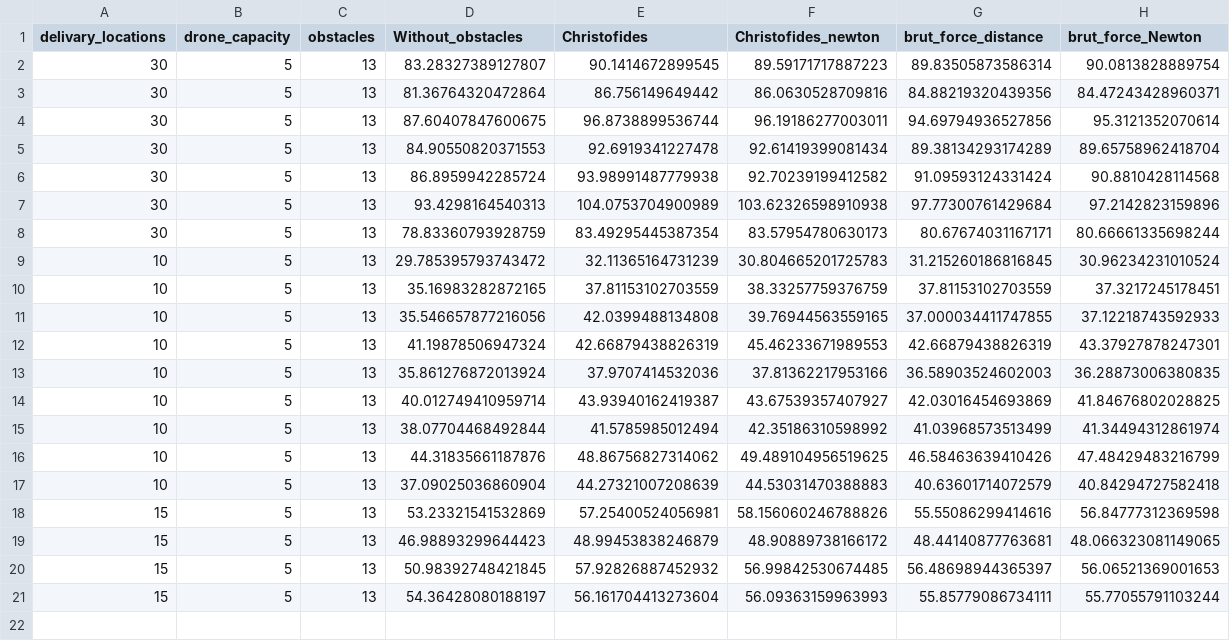
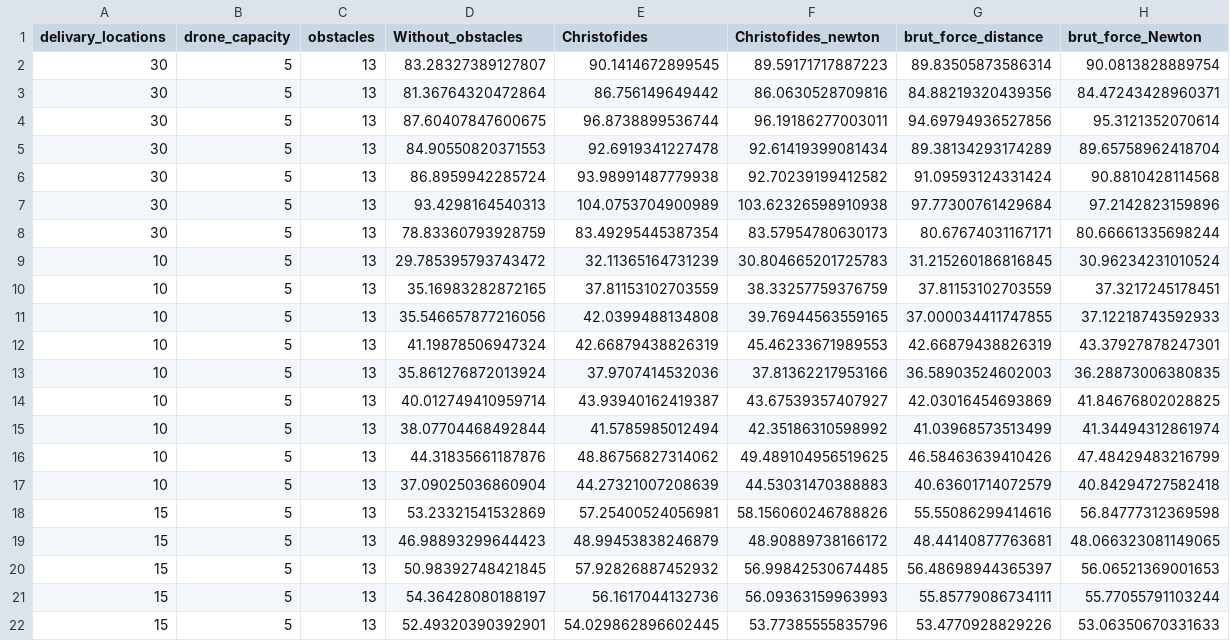
Before and after one commit to Grey-Hat-07/drone_obstacle, a CSV file: New_drone_performance.csv, drawn as a sheet.

```diff
--- a/New_drone_performance.csv
+++ b/New_drone_performance.csv
@@ -20,2 +20,3 @@ delivary_locations,drone_capacity,obstacles,Without_obstacles,Christofides,Chris
 15,5,13,50.98392748421845,57.92826887452932,56.99842530674485,56.48698944365397,56.06521369001653
-15,5,13,54.36428080188197,56.161704413273604,56.09363159963993,55.85779086734111,55.77055791103244
+15,5,13,54.36428080188197,56.1617044132736,56.09363159963993,55.85779086734111,55.77055791103244
+15,5,13,52.49320390392901,54.029862896602445,53.77385555835796,53.4770928829226,53.06350670331633
```
Also changed, not shown: 1 other file.
